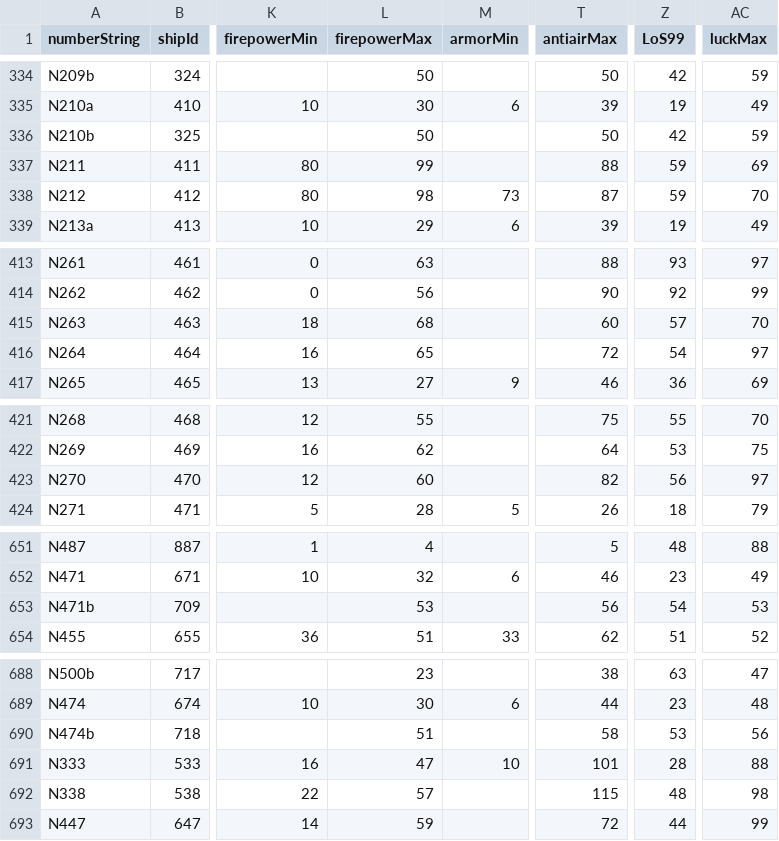
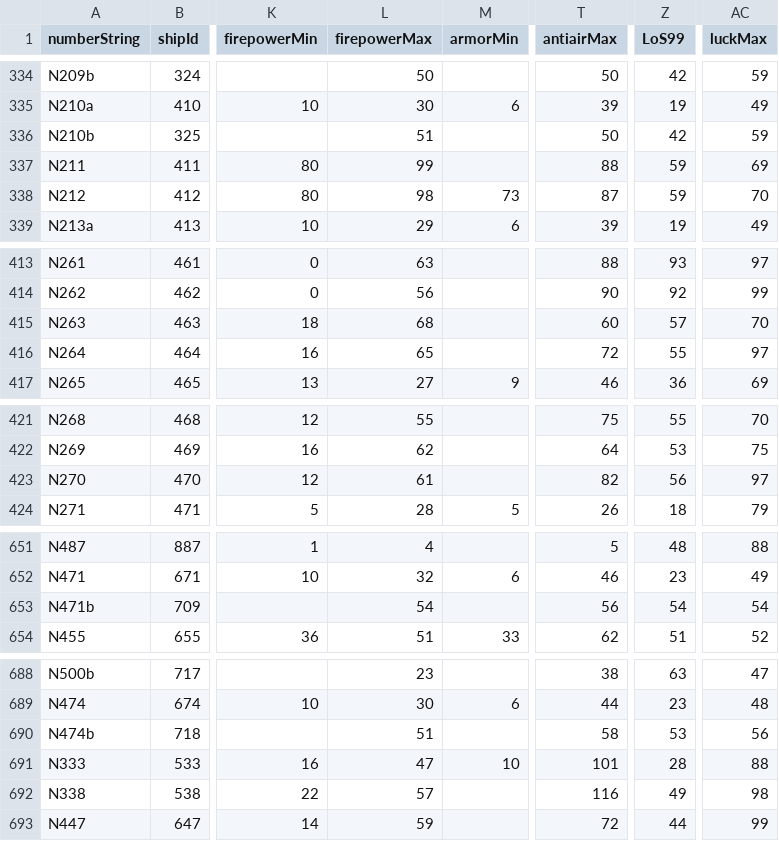
Before and after one commit to thisleaf/thisleaf.github.io, a CSV file: data/kancolle_shiplist.csv, drawn as a sheet; only a part is shown, gaps mark what is left out; the diff covers the shown part only; the diff names each change by its address in the sheet, - before the commit and + after, or states it on an @@ line.

```diff
--- a/data/kancolle_shiplist.csv
+++ b/data/kancolle_shiplist.csv
-L336 (firepowerMax): 50
+L336 (firepowerMax): 51
-Z416 (LoS99): 54
+Z416 (LoS99): 55
-L423 (firepowerMax): 60
+L423 (firepowerMax): 61
-L653 (firepowerMax): 53
+L653 (firepowerMax): 54
-AC653 (luckMax): 53
+AC653 (luckMax): 54
-T692 (antiairMax): 115
+T692 (antiairMax): 116
-Z692 (LoS99): 48
+Z692 (LoS99): 49
```
Also changed, not shown: 18 edited cells elsewhere in this file.
